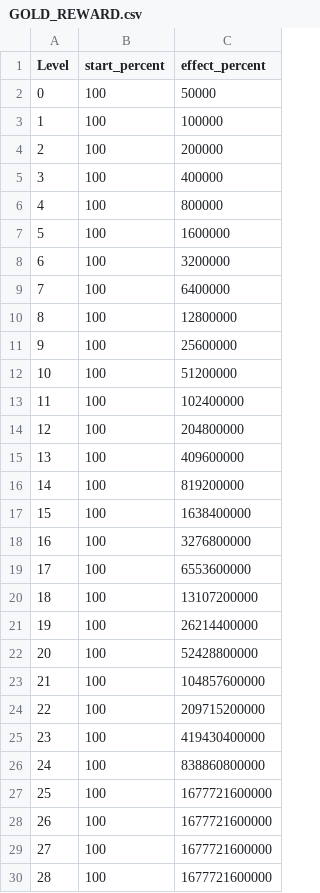
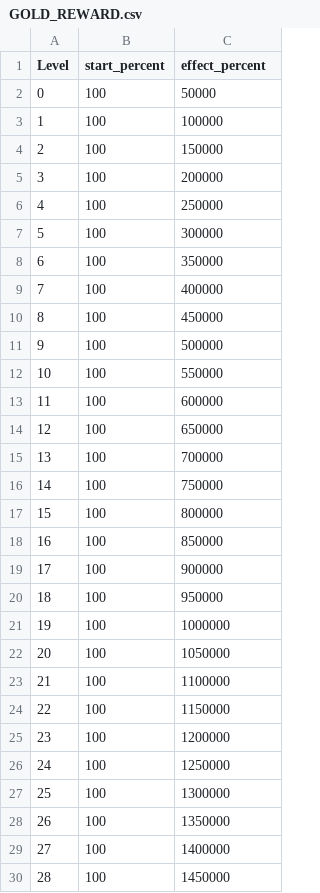
Before and after one commit to HOONSTREAM/Unity_IDLE_Game_Project, a CSV file: Assets/Resources/Datas/GOLD_REWARD.csv, drawn as a sheet; only a part is shown; the diff covers the shown part only.

```diff
--- a/Assets/Resources/Datas/GOLD_REWARD.csv
+++ b/Assets/Resources/Datas/GOLD_REWARD.csv
@@ -3,28 +3,28 @@ Level,start_percent,effect_percent
 1,100,100000
-2,100,200000
-3,100,400000
-4,100,800000
-5,100,1600000
-6,100,3200000
-7,100,6400000
-8,100,12800000
-9,100,25600000
-10,100,51200000
-11,100,102400000
-12,100,204800000
-13,100,409600000
-14,100,819200000
-15,100,1638400000
-16,100,3276800000
-17,100,6553600000
-18,100,13107200000
-19,100,26214400000
-20,100,52428800000
-21,100,104857600000
-22,100,209715200000
-23,100,419430400000
-24,100,838860800000
-25,100,1677721600000
-26,100,1677721600000
-27,100,1677721600000
-28,100,1677721600000
+2,100,150000
+3,100,200000
+4,100,250000
+5,100,300000
+6,100,350000
+7,100,400000
+8,100,450000
+9,100,500000
+10,100,550000
+11,100,600000
+12,100,650000
+13,100,700000
+14,100,750000
+15,100,800000
+16,100,850000
+17,100,900000
+18,100,950000
+19,100,1000000
+20,100,1050000
+21,100,1100000
+22,100,1150000
+23,100,1200000
+24,100,1250000
+25,100,1300000
+26,100,1350000
+27,100,1400000
+28,100,1450000
```
Also changed, not shown: 170 edited cells elsewhere in this file, 33 other files.
